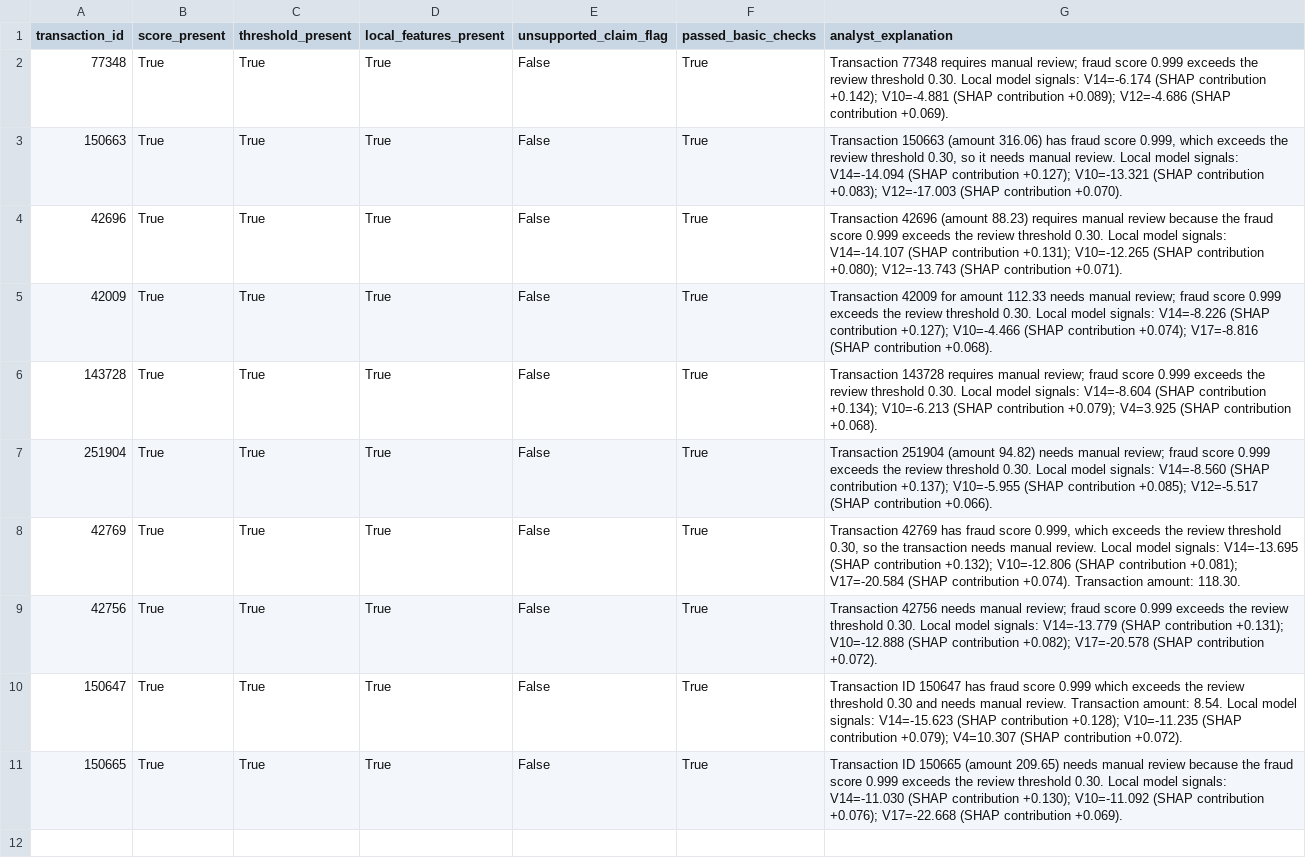
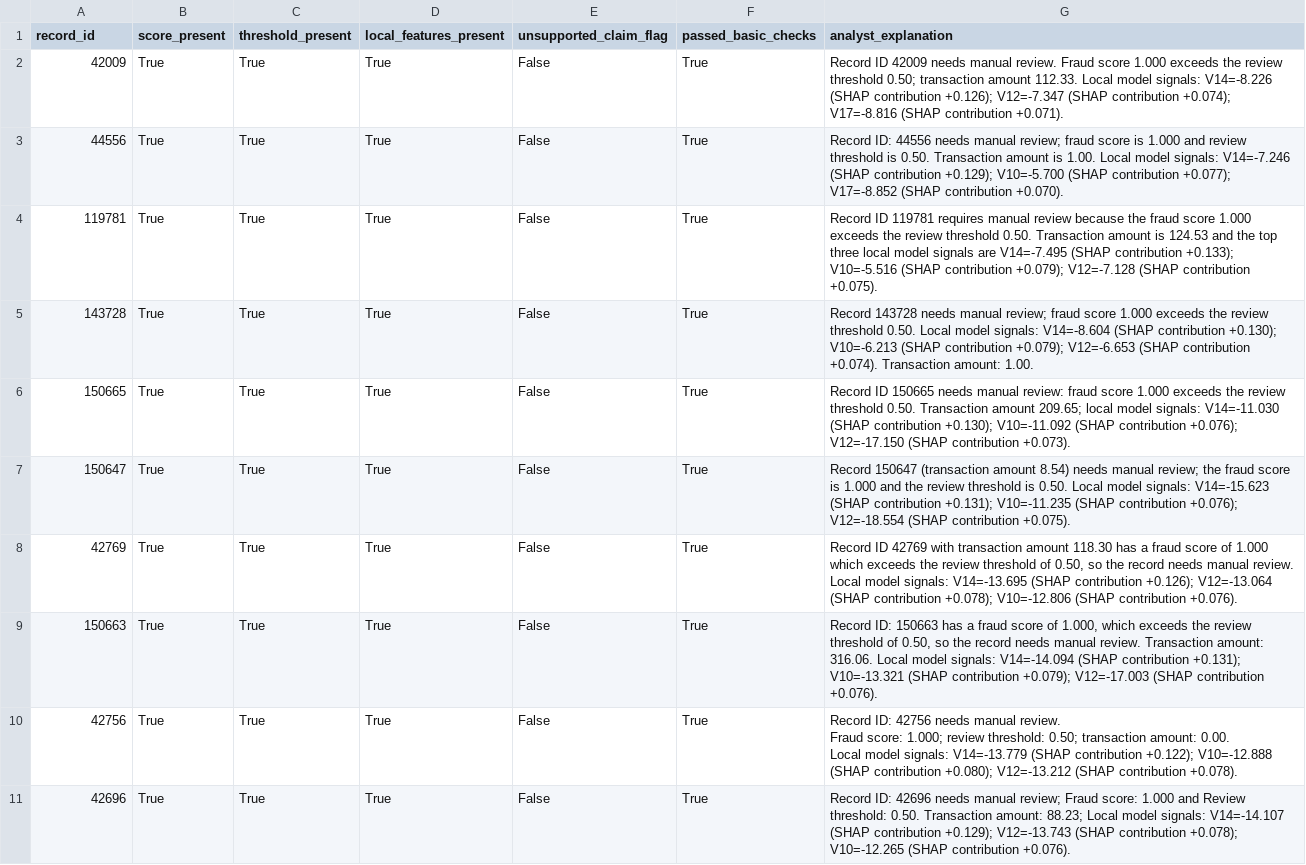
Before and after one commit to qiongzhou0830/credit-card-fraud-risk-analytics, a CSV file: reports/llm_explanations/llm_explanation_faithfulness_review.csv, drawn as a sheet; removed rows and columns are numbered as before the commit, all else as after; ↵ is a line break in a cell; the diff names each change by its address in the sheet, - before the commit and + after, or states it on an @@ line.

Commit message:
refresh faithfulness review for final LLM run

```diff
--- a/reports/llm_explanations/llm_explanation_faithfulness_review.csv
+++ b/reports/llm_explanations/llm_explanation_faithfulness_review.csv
-A1: transaction_id
+A1: record_id
-row 2: 77348 | True | True | True | False | True | Transaction 77348 requires manual review; fraud score 0.999 exceeds the review threshold 0.30. Local model signals: V14=-6.174 (SHAP contribution +0.142); V10=-4.881 (SHAP contribution +0.089); V12=-4.686 (SHAP contribution +0.069).
-row 3: 150663 | True | True | True | False | True | Transaction 150663 (amount 316.06) has fraud score 0.999, which exceeds the review threshold 0.30, so it needs manual review. Local model signals: V14=-14.094 (SHAP contribution +0.127); V10=-13.321 (SHAP contribution +0.083); V12=-17.003 (SHAP contribution +0.070).
-row 4: 42696 | True | True | True | False | True | Transaction 42696 (amount 88.23) requires manual review because the fraud score 0.999 exceeds the review threshold 0.30. Local model signals: V14=-14.107 (SHAP contribution +0.131); V10=-12.265 (SHAP contribution +0.080); V12=-13.743 (SHAP contribution +0.071).
-G2 (analyst_explanation): Transaction 42009 for amount 112.33 needs manual review; fraud score 0.999 exceeds the review threshold 0.30. Local model signals: V14=-8.226 (SHAP contribution +0.127); V10=-4.466 (SHAP contribution +0.074); V17=-8.816 (SHAP contribution +0.068).
+G2 (analyst_explanation): Record ID 42009 needs manual review. Fraud score 1.000 exceeds the review threshold 0.50; transaction amount 112.33. Local model signals: V14=-8.226 (SHAP contribution +0.126); V12=-7.347 (SHAP contribution +0.074); V17=-8.816 (SHAP contribution +0.071).
+row 3: 44556 | True | True | True | False | True | Record ID: 44556 needs manual review; fraud score is 1.000 and review threshold is 0.50. Transaction amount is 1.00. Local model signals: V14=-7.246 (SHAP contribution +0.129); V10=-5.700 (SHAP contribution +0.077); V17=-8.852 (SHAP contribution +0.070).
+row 4: 119781 | True | True | True | False | True | Record ID 119781 requires manual review because the fraud score 1.000 exceeds the review threshold 0.50. Transaction amount is 124.53 and the top three local model signals are V14=-7.495 (SHAP contribution +0.133); V10=-5.516 (SHAP contribution +0.079); V12=-7.128 (SHAP contribution +0.075).
-G5 (analyst_explanation): Transaction 143728 requires manual review; fraud score 0.999 exceeds the review threshold 0.30. Local model signals: V14=-8.604 (SHAP contribution +0.134); V10=-6.213 (SHAP contribution +0.079); V4=3.925 (SHAP contribution +0.068).
+G5 (analyst_explanation): Record 143728 needs manual review; fraud score 1.000 exceeds the review threshold 0.50. Local model signals: V14=-8.604 (SHAP contribution +0.130); V10=-6.213 (SHAP contribution +0.079); V12=-6.653 (SHAP contribution +0.074). Transaction amount: 1.00.
+row 6: 150665 | True | True | True | False | True | Record ID 150665 needs manual review: fraud score 1.000 exceeds the review threshold 0.50. Transaction amount 209.65; local model signals: V14=-11.030 (SHAP contribution +0.130); V10=-11.092 (SHAP contribution +0.076); V12=-17.150 (SHAP contribution +0.073).
-A7 (record_id): 251904
+A7 (record_id): 150647
-G7 (analyst_explanation): Transaction 251904 (amount 94.82) needs manual review; fraud score 0.999 exceeds the review threshold 0.30. Local model signals: V14=-8.560 (SHAP contribution +0.137); V10=-5.955 (SHAP contribution +0.085); V12=-5.517 (SHAP contribution +0.066).
+G7 (analyst_explanation): Record 150647 (transaction amount 8.54) needs manual review; the fraud score is 1.000 and the review threshold is 0.50. Local model signals: V14=-15.623 (SHAP contribution +0.131); V10=-11.235 (SHAP contribution +0.076); V12=-18.554 (SHAP contribution +0.075).
-G8 (analyst_explanation): Transaction 42769 has fraud score 0.999, which exceeds the review threshold 0.30, so the transaction needs manual review. Local model signals: V14=-13.695 (SHAP contribution +0.132); V10=-12.806 (SHAP contribution +0.081); V17=-20.584 (SHAP contribution +0.074). Transaction amount: 118.30.
+G8 (analyst_explanation): Record ID 42769 with transaction amount 118.30 has a fraud score of 1.000 which exceeds the review threshold of 0.50, so the record needs manual review. ↵ Local model signals: V14=-13.695 (SHAP contribution +0.126); V12=-13.064 (SHAP contribution +0.078); V10=-12.806 (SHAP contribution +0.076).
+row 9: 150663 | True | True | True | False | True | Record ID: 150663 has a fraud score of 1.000, which exceeds the review threshold of 0.50, so the record needs manual review. Transaction amount: 316.06. Local model signals: V14=-14.094 (SHAP contribution +0.131); V10=-13.321 (SHAP contribution +0.079); V12=-17.003 (SHAP contribution +0.076).
-G10 (analyst_explanation): Transaction 42756 needs manual review; fraud score 0.999 exceeds the review threshold 0.30. Local model signals: V14=-13.779 (SHAP contribution +0.131); V10=-12.888 (SHAP contribution +0.082); V17=-20.578 (SHAP contribution +0.072).
+G10 (analyst_explanation): Record ID: 42756 needs manual review. ↵ Fraud score: 1.000; review threshold: 0.50; transaction amount: 0.00. ↵ Local model signals: V14=-13.779 (SHAP contribution +0.122); V10=-12.888 (SHAP contribution +0.080); V12=-13.212 (SHAP contribution +0.078).
-A11 (record_id): 150647
+A11 (record_id): 42696
-G11 (analyst_explanation): Transaction ID 150647 has fraud score 0.999 which exceeds the review threshold 0.30 and needs manual review. Transaction amount: 8.54. Local model signals: V14=-15.623 (SHAP contribution +0.128); V10=-11.235 (SHAP contribution +0.079); V4=10.307 (SHAP contribution +0.072).
+G11 (analyst_explanation): Record ID: 42696 needs manual review; Fraud score: 1.000 and Review threshold: 0.50. Transaction amount: 88.23; Local model signals: V14=-14.107 (SHAP contribution +0.129); V12=-13.743 (SHAP contribution +0.078); V10=-12.265 (SHAP contribution +0.076).
-row 11: 150665 | True | True | True | False | True | Transaction ID 150665 (amount 209.65) needs manual review because the fraud score 0.999 exceeds the review threshold 0.30. Local model signals: V14=-11.030 (SHAP contribution +0.130); V10=-11.092 (SHAP contribution +0.076); V17=-22.668 (SHAP contribution +0.069).
```
